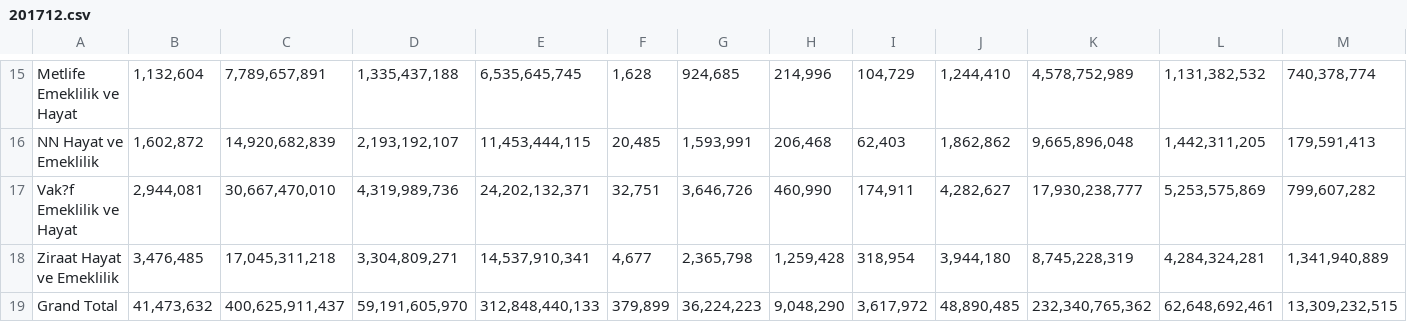
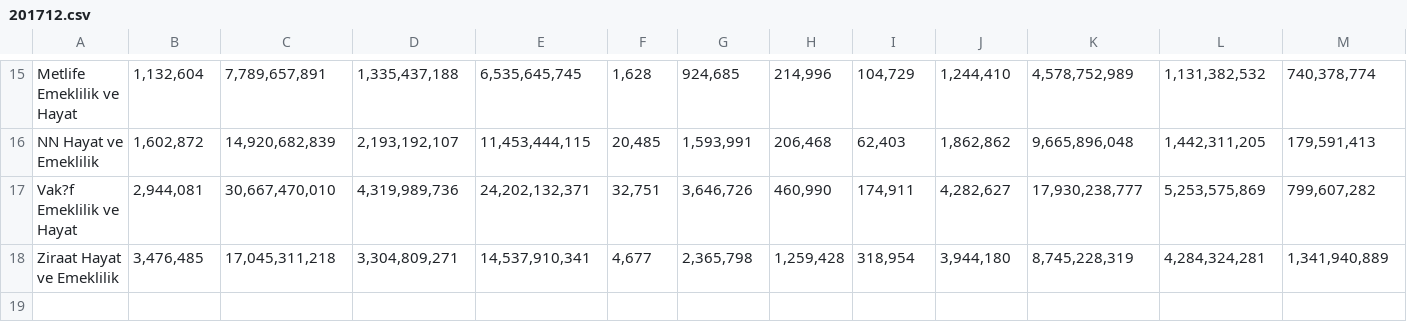
Before and after one commit to pjournal/mef03g-road-runner, a CSV file: BES-DATA/201712.csv, drawn as a sheet; only a part is shown, gaps mark what is left out; rows hold the shown columns only; the diff names each change by its address in the sheet, - before the commit and + after, or states it on an @@ line.

```diff
--- a/BES-DATA/201712.csv
+++ b/BES-DATA/201712.csv
-row 19: Grand Total | 41,473,632 | 400,625,911,437 | 59,191,605,970 | 312,848,440,133 | 379,899 | 36,224,223 | 9,048,290 | 3,617,972 | 48,890,485 | 232,340,765,362 | 62,648,692,461 | 13,309,232,515
```
Also changed, not shown: BES-DATA/201801.csv, BES-DATA/201802.csv, 17 other files.
